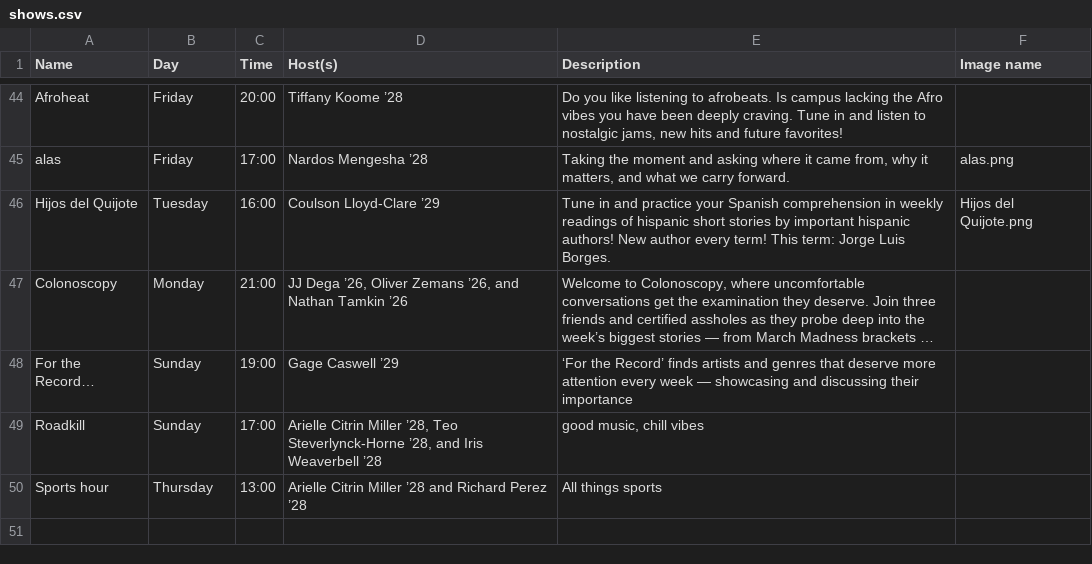
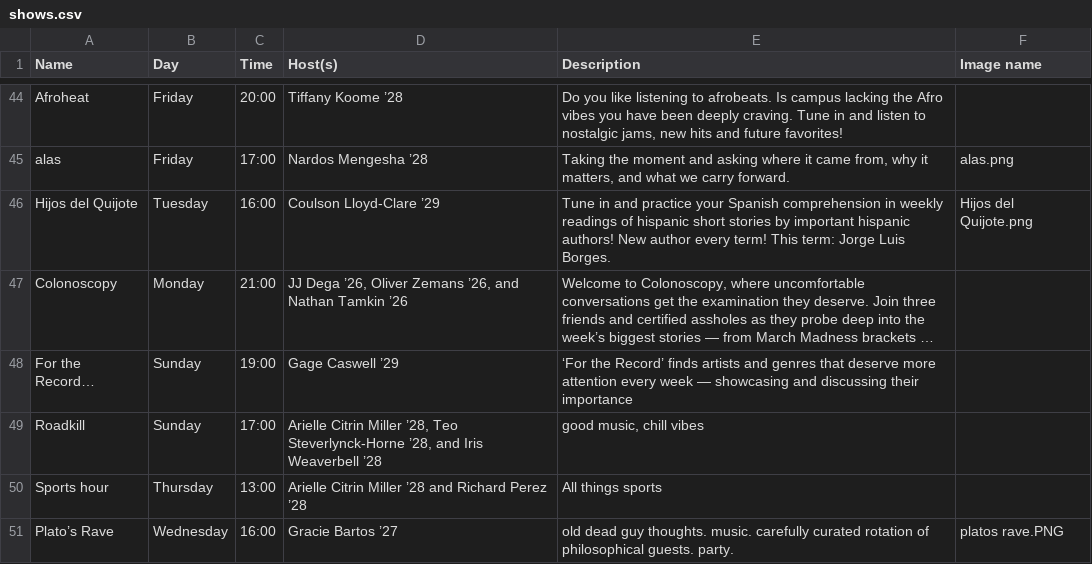
Before and after one commit to webdcr/webdcr.github.io, a CSV file: _data/shows.csv, drawn as a sheet; only a part is shown, gaps mark what is left out; long unchanged cells end in ….

Commit message:
added platos rave

```diff
--- a/_data/shows.csv
+++ b/_data/shows.csv
@@ -56 +56,2 @@ Roadkill ,Sunday,17:00,"Arielle Citrin Miller ’28, Teo Steverlynck-Horne ’28
 Sports hour ,Thursday,13:00,Arielle Citrin Miller ’28 and Richard Perez ’28,All things sports ,
+Plato’s Rave,Wednesday,16:00,Gracie Bartos ’27,"old dead guy thoughts. music. carefully curated rotation of philosophical guests. party.",platos rave.PNG
```
Also changed, not shown: 1 other file.
